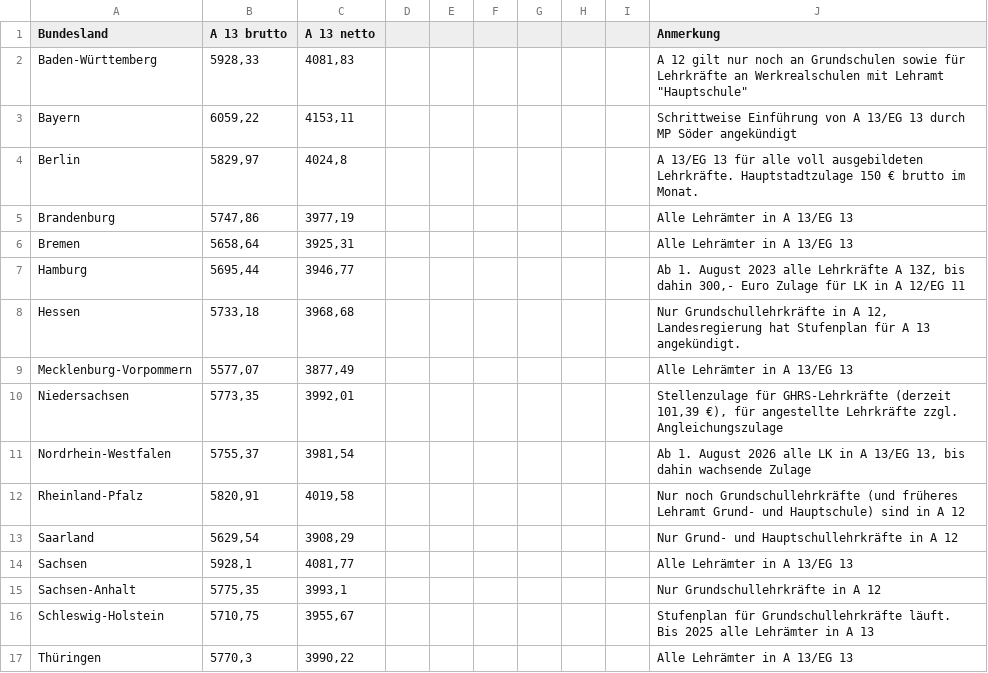
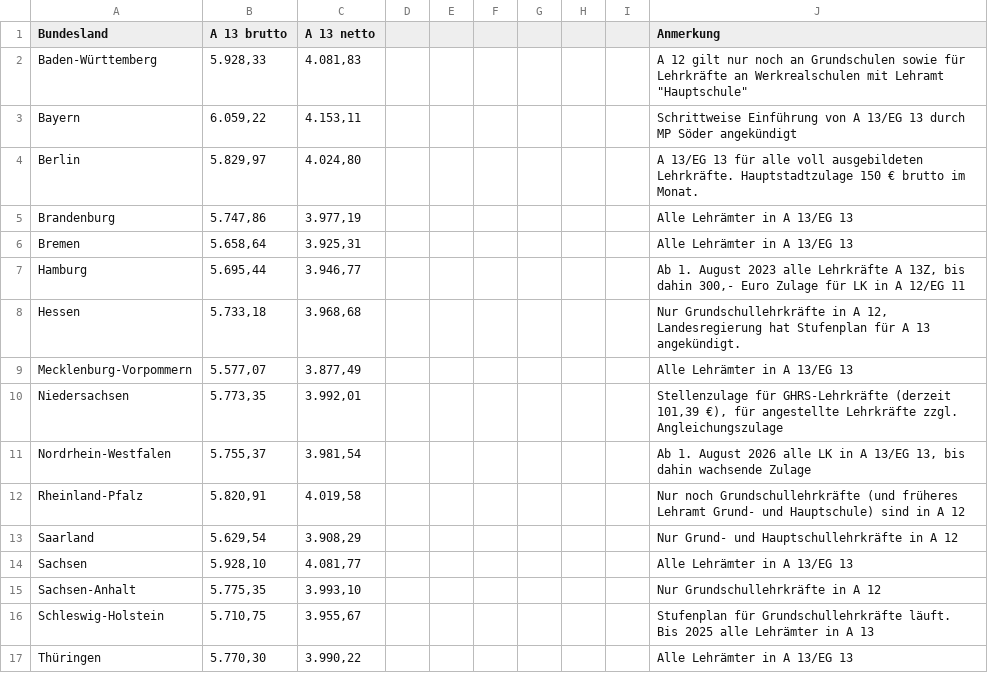
Before and after one commit to GEW-Bund/lehrkraeftebezahlung, a CSV file: Lehrkraefte-Bezahlung-Endstufe.csv, drawn as a sheet.

Commit message:
Update ganze Tabelle aus CSV

```diff
--- a/Lehrkraefte-Bezahlung-Endstufe.csv
+++ b/Lehrkraefte-Bezahlung-Endstufe.csv
@@ -1,17 +1,17 @@
 Bundesland;A 13 brutto;A 13 netto;;;;;;;Anmerkung
-Baden-Württemberg;5928,33;4081,83;;;;;;;A 12 gilt nur noch an Grundschulen sowie für Lehrkräfte an Werkrealschulen mit Lehramt "Hauptschule"
-Bayern;6059,22;4153,11;;;;;;;Schrittweise Einführung von A 13/EG 13 durch MP Söder angekündigt
-Berlin;5829,97;4024,8;;;;;;;A 13/EG 13 für alle voll ausgebildeten Lehrkräfte. Hauptstadtzulage 150 € brutto im Monat.
-Brandenburg;5747,86;3977,19;;;;;;;Alle Lehrämter in A 13/EG 13
-Bremen;5658,64;3925,31;;;;;;;Alle Lehrämter in A 13/EG 13
-Hamburg;5695,44;3946,77;;;;;;;Ab 1. August 2023 alle Lehrkräfte A 13Z, bis dahin 300,- Euro Zulage für LK in A 12/EG 11
-Hessen;5733,18;3968,68;;;;;;;Nur Grundschullehrkräfte in A 12, Landesregierung hat Stufenplan für A 13 angekündigt.
-Mecklenburg-Vorpommern;5577,07;3877,49;;;;;;;Alle Lehrämter in A 13/EG 13
-Niedersachsen;5773,35;3992,01;;;;;;;Stellenzulage für GHRS-Lehrkräfte (derzeit 101,39 €), für angestellte Lehrkräfte zzgl. Angleichungszulage
-Nordrhein-Westfalen;5755,37;3981,54;;;;;;;Ab 1. August 2026 alle LK in A 13/EG 13, bis dahin wachsende Zulage
-Rheinland-Pfalz;5820,91;4019,58;;;;;;;Nur noch Grundschullehrkräfte (und früheres Lehramt Grund- und Hauptschule) sind in A 12
-Saarland;5629,54;3908,29;;;;;;;Nur Grund- und Hauptschullehrkräfte in A 12
-Sachsen;5928,1;4081,77;;;;;;;Alle Lehrämter in A 13/EG 13
-Sachsen-Anhalt;5775,35;3993,1;;;;;;;Nur Grundschullehrkräfte in A 12
-Schleswig-Holstein;5710,75;3955,67;;;;;;;Stufenplan für Grundschullehrkräfte läuft. Bis 2025 alle Lehrämter in A 13
-Thüringen;5770,3;3990,22;;;;;;;Alle Lehrämter in A 13/EG 13
+Baden-Württemberg; 5.928,33   ; 4.081,83   ;;;;;;;"A 12 gilt nur noch an Grundschulen sowie für Lehrkräfte an Werkrealschulen mit Lehramt ""Hauptschule"""
+Bayern; 6.059,22   ; 4.153,11   ;;;;;;;Schrittweise Einführung von A 13/EG 13 durch MP Söder angekündigt
+Berlin; 5.829,97   ; 4.024,80   ;;;;;;;A 13/EG 13 für alle voll ausgebildeten Lehrkräfte. Hauptstadtzulage 150 € brutto im Monat.
+Brandenburg; 5.747,86   ; 3.977,19   ;;;;;;;Alle Lehrämter in A 13/EG 13
+Bremen; 5.658,64   ; 3.925,31   ;;;;;;;Alle Lehrämter in A 13/EG 13
+Hamburg; 5.695,44   ; 3.946,77   ;;;;;;;Ab 1. August 2023 alle Lehrkräfte A 13Z, bis dahin 300,- Euro Zulage für LK in A 12/EG 11
+Hessen; 5.733,18   ; 3.968,68   ;;;;;;;Nur Grundschullehrkräfte in A 12, Landesregierung hat Stufenplan für A 13 angekündigt.
+Mecklenburg-Vorpommern; 5.577,07   ; 3.877,49   ;;;;;;;Alle Lehrämter in A 13/EG 13
+Niedersachsen; 5.773,35   ; 3.992,01   ;;;;;;;Stellenzulage für GHRS-Lehrkräfte (derzeit 101,39 €), für angestellte Lehrkräfte zzgl. Angleichungszulage
+Nordrhein-Westfalen; 5.755,37   ; 3.981,54   ;;;;;;;Ab 1. August 2026 alle LK in A 13/EG 13, bis dahin wachsende Zulage
+Rheinland-Pfalz; 5.820,91   ; 4.019,58   ;;;;;;;Nur noch Grundschullehrkräfte (und früheres Lehramt Grund- und Hauptschule) sind in A 12
+Saarland; 5.629,54   ; 3.908,29   ;;;;;;;Nur Grund- und Hauptschullehrkräfte in A 12
+Sachsen; 5.928,10   ; 4.081,77   ;;;;;;;Alle Lehrämter in A 13/EG 13
+Sachsen-Anhalt; 5.775,35   ; 3.993,10   ;;;;;;;Nur Grundschullehrkräfte in A 12
+Schleswig-Holstein; 5.710,75   ; 3.955,67   ;;;;;;;Stufenplan für Grundschullehrkräfte läuft. Bis 2025 alle Lehrämter in A 13
+Thüringen; 5.770,30   ; 3.990,22   ;;;;;;;Alle Lehrämter in A 13/EG 13
```
